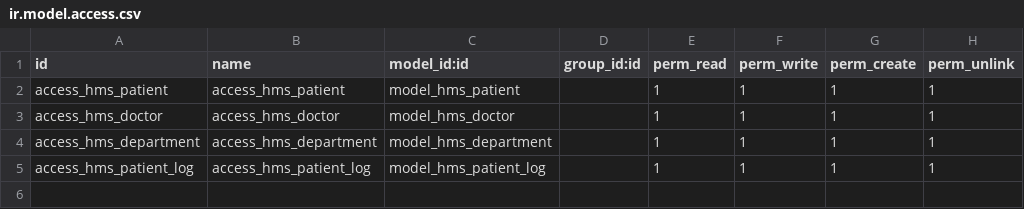
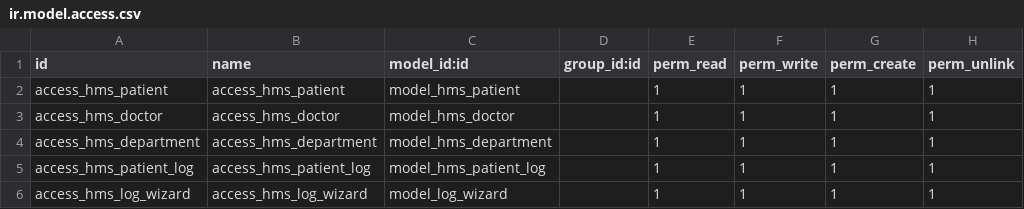
Before and after one commit to Mikerosoft99/odoo_labs, a CSV file: hms/security/ir.model.access.csv, drawn as a sheet; the diff names each change by its address in the sheet, - before the commit and + after, or states it on an @@ line.

Commit message:
Added a btn to patient view linked to wizard action

```diff
--- a/hms/security/ir.model.access.csv
+++ b/hms/security/ir.model.access.csv
+row 6: access_hms_log_wizard | access_hms_log_wizard | model_log_wizard |  | 1 | 1 | 1 | 1
```
Also changed, not shown: 4 other files.
